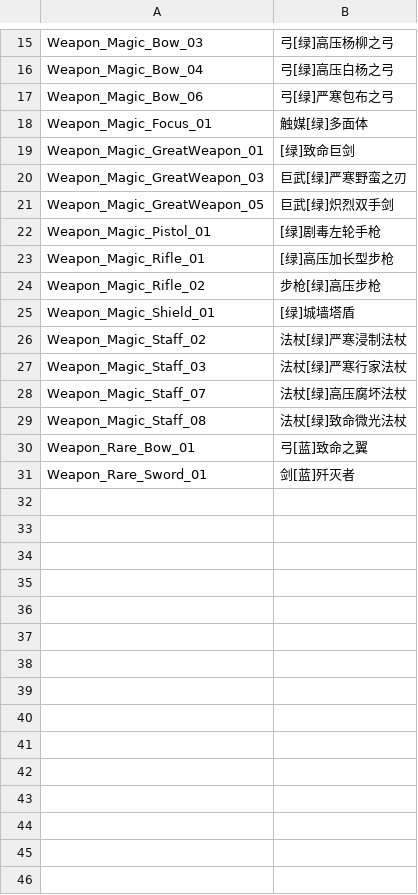
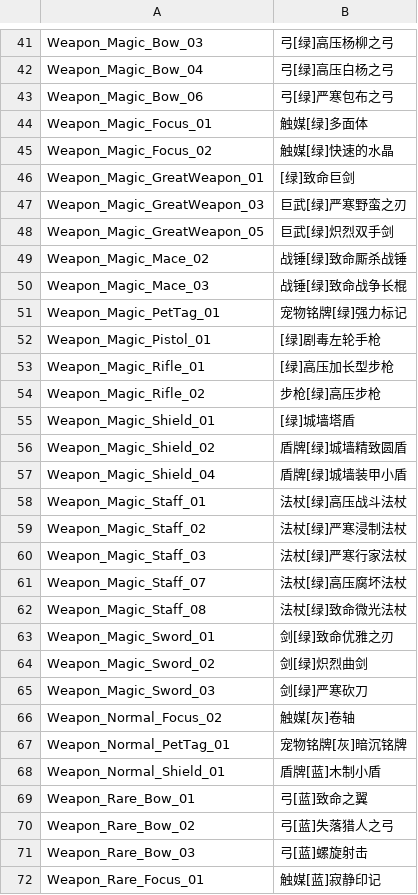
Before and after one commit to Jackxwb/torchlight-3-save-editor, a CSV file: ui/data/itemDataRow.csv, drawn as a sheet; only a part is shown, gaps mark what is left out; the shorter side is filled out with more unchanged rows; the diff covers the shown part only.

```diff
--- a/ui/data/itemDataRow.csv
+++ b/ui/data/itemDataRow.csv
@@ -18,2 +44,3 @@ Weapon_Magic_Bow_06,弓[绿]严寒包布之弓
 Weapon_Magic_Focus_01,触媒[绿]多面体
+Weapon_Magic_Focus_02,触媒[绿]快速的水晶
 Weapon_Magic_GreatWeapon_01,[绿]致命巨剑
@@ -21,2 +48,5 @@ Weapon_Magic_GreatWeapon_03,巨武[绿]严寒野蛮之刃
 Weapon_Magic_GreatWeapon_05,巨武[绿]炽烈双手剑
+Weapon_Magic_Mace_02,战锤[绿]致命厮杀战锤
+Weapon_Magic_Mace_03,战锤[绿]致命战争长棍
+Weapon_Magic_PetTag_01,宠物铭牌[绿]强力标记
 Weapon_Magic_Pistol_01,[绿]剧毒左轮手枪
@@ -25,2 +55,5 @@ Weapon_Magic_Rifle_02,步枪[绿]高压步枪
 Weapon_Magic_Shield_01,[绿]城墙塔盾
+Weapon_Magic_Shield_02,盾牌[绿]城墙精致圆盾
+Weapon_Magic_Shield_04,盾牌[绿]城墙装甲小盾
+Weapon_Magic_Staff_01,法杖[绿]高压战斗法杖
 Weapon_Magic_Staff_02,法杖[绿]严寒浸制法杖
@@ -29,2 +62,11 @@ Weapon_Magic_Staff_07,法杖[绿]高压腐坏法杖
 Weapon_Magic_Staff_08,法杖[绿]致命微光法杖
+Weapon_Magic_Sword_01,剑[绿]致命优雅之刃
+Weapon_Magic_Sword_02,剑[绿]炽烈曲剑
+Weapon_Magic_Sword_03,剑[绿]严寒砍刀
+Weapon_Normal_Focus_02,触媒[灰]卷轴
+Weapon_Normal_PetTag_01,宠物铭牌[灰]暗沉铭牌
+Weapon_Normal_Shield_01,盾牌[蓝]木制小盾
 Weapon_Rare_Bow_01,弓[蓝]致命之翼
+Weapon_Rare_Bow_02,弓[蓝]失落猎人之弓
+Weapon_Rare_Bow_03,弓[蓝]螺旋射击
+Weapon_Rare_Focus_01,触媒[蓝]寂静印记
```
Also changed, not shown: 32 added rows and 1 edited cell elsewhere in this file, ui/data/affixName.csv, ui/data/autoColor.csv.
